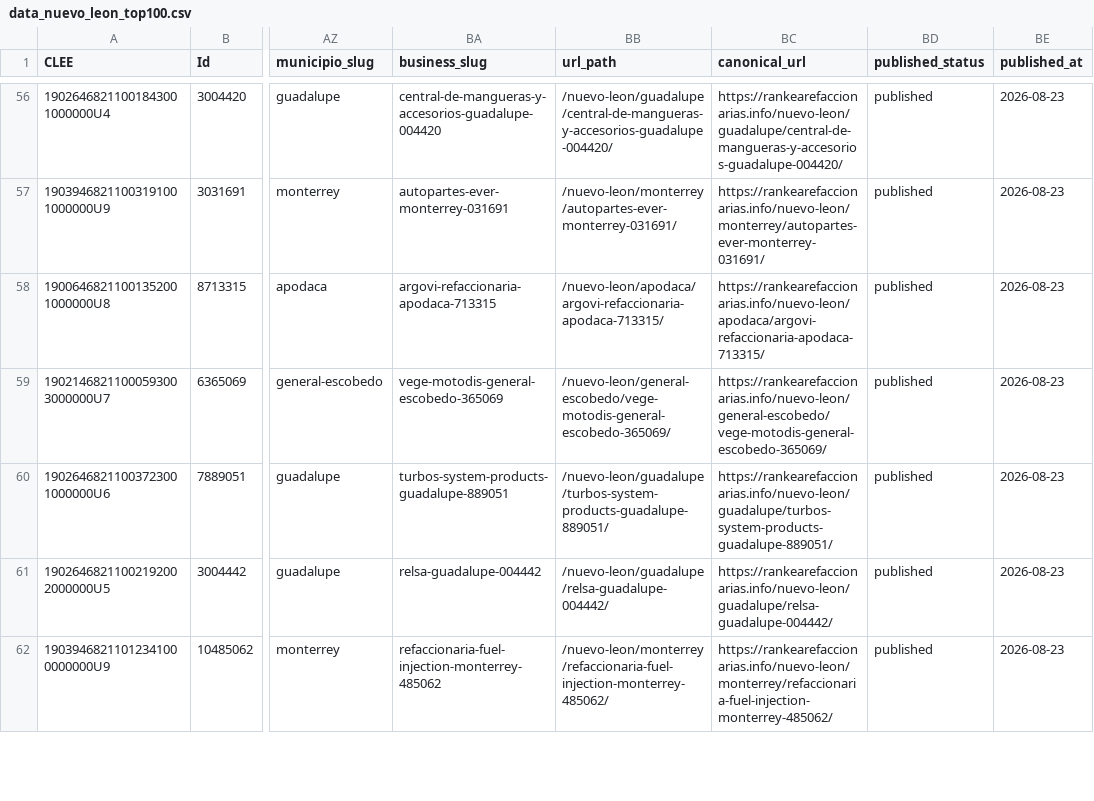
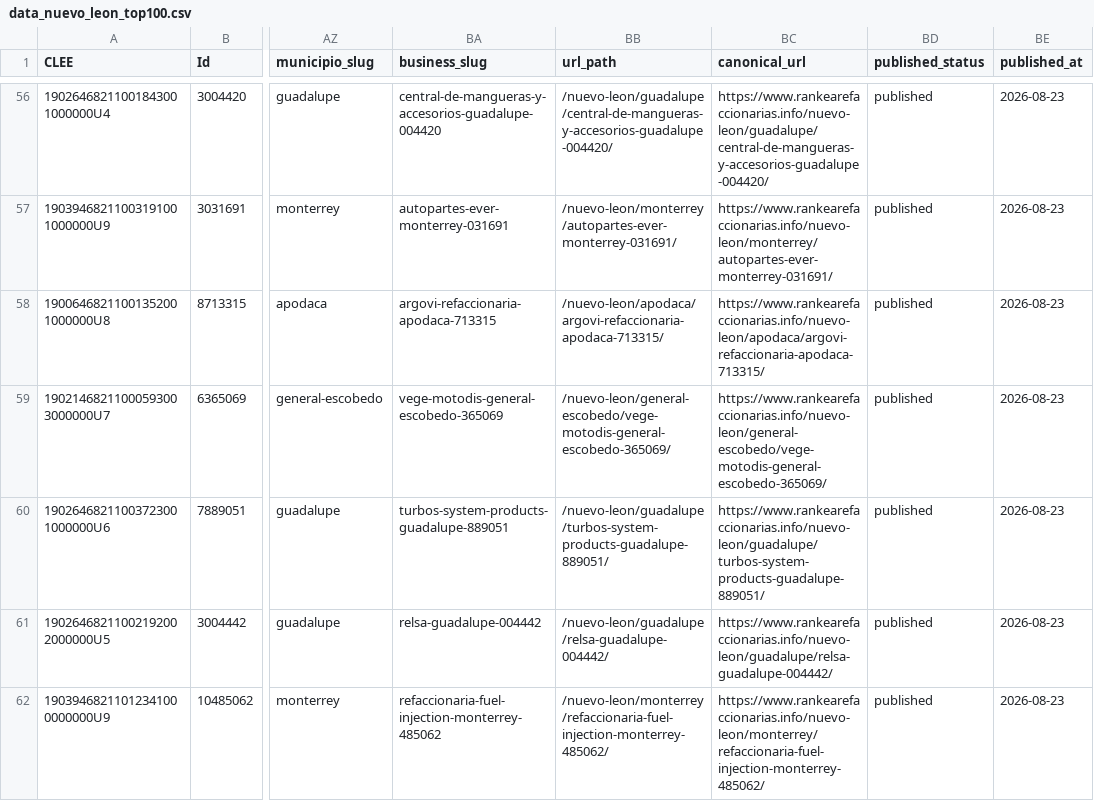
Before and after one commit to dieselinternacionalmx-netizen/rankearefaccionarias, a CSV file: data_nuevo_leon_top100.csv, drawn as a sheet; only a part is shown, gaps mark what is left out; the diff covers the shown part only; the diff names each change by its address in the sheet, - before the commit and + after, or states it on an @@ line.

```diff
--- a/data_nuevo_leon_top100.csv
+++ b/data_nuevo_leon_top100.csv
-BC56 (canonical_url): https://rankearefaccionarias.info/nuevo-leon/guadalupe/central-de-mangueras-y-accesorios-guadalupe-004420/
+BC56 (canonical_url): https://www.rankearefaccionarias.info/nuevo-leon/guadalupe/central-de-mangueras-y-accesorios-guadalupe-004420/
-BC57 (canonical_url): https://rankearefaccionarias.info/nuevo-leon/monterrey/autopartes-ever-monterrey-031691/
+BC57 (canonical_url): https://www.rankearefaccionarias.info/nuevo-leon/monterrey/autopartes-ever-monterrey-031691/
-BC58 (canonical_url): https://rankearefaccionarias.info/nuevo-leon/apodaca/argovi-refaccionaria-apodaca-713315/
+BC58 (canonical_url): https://www.rankearefaccionarias.info/nuevo-leon/apodaca/argovi-refaccionaria-apodaca-713315/
-BC59 (canonical_url): https://rankearefaccionarias.info/nuevo-leon/general-escobedo/vege-motodis-general-escobedo-365069/
+BC59 (canonical_url): https://www.rankearefaccionarias.info/nuevo-leon/general-escobedo/vege-motodis-general-escobedo-365069/
-BC60 (canonical_url): https://rankearefaccionarias.info/nuevo-leon/guadalupe/turbos-system-products-guadalupe-889051/
+BC60 (canonical_url): https://www.rankearefaccionarias.info/nuevo-leon/guadalupe/turbos-system-products-guadalupe-889051/
-BC61 (canonical_url): https://rankearefaccionarias.info/nuevo-leon/guadalupe/relsa-guadalupe-004442/
+BC61 (canonical_url): https://www.rankearefaccionarias.info/nuevo-leon/guadalupe/relsa-guadalupe-004442/
-BC62 (canonical_url): https://rankearefaccionarias.info/nuevo-leon/monterrey/refaccionaria-fuel-injection-monterrey-485062/
+BC62 (canonical_url): https://www.rankearefaccionarias.info/nuevo-leon/monterrey/refaccionaria-fuel-injection-monterrey-485062/
```
Also changed, not shown: 93 edited cells elsewhere in this file, data_top100_url_validated.csv, 3 other files.
